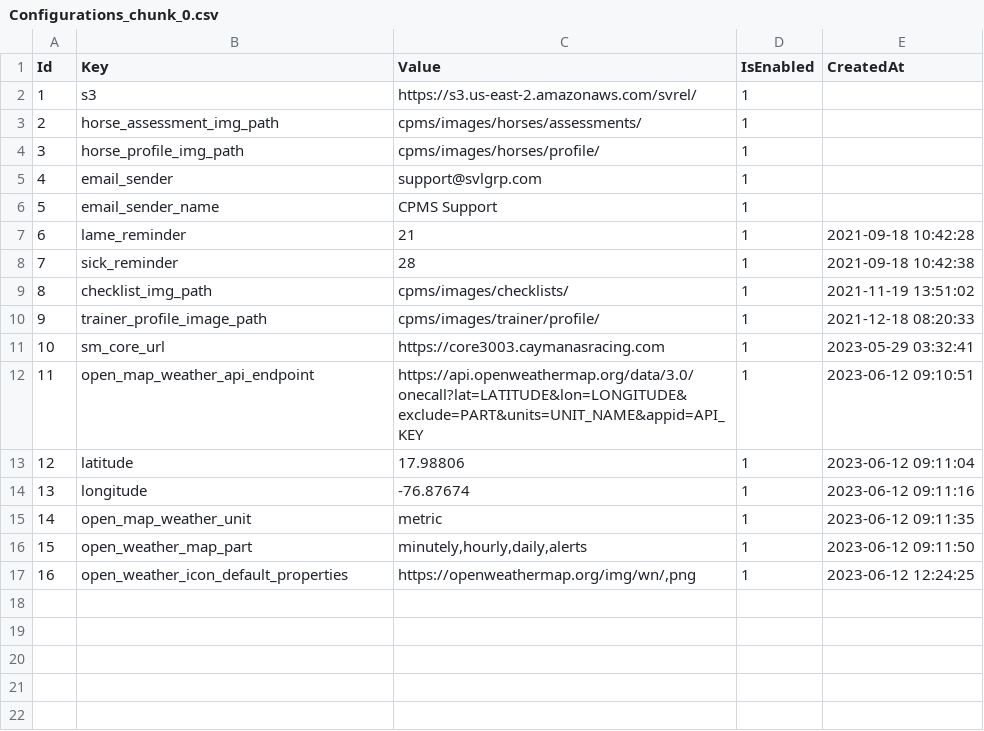
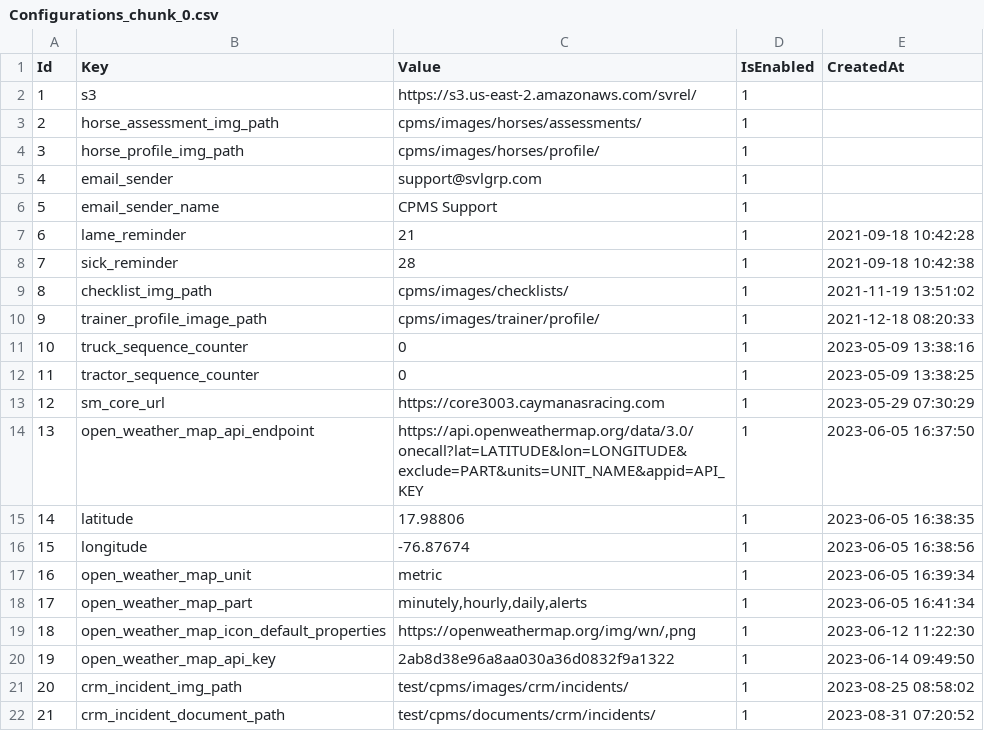
Before and after one commit to BasilBarnabyCa/svrel-data-exporter, a CSV file: exports/csvs/variables-config/Configurations_chunk_0.csv, drawn as a sheet; addresses are those after the commit; the diff names each change by its address in the sheet, - before the commit and + after, or states it on an @@ line.

```diff
--- a/exports/csvs/variables-config/Configurations_chunk_0.csv
+++ b/exports/csvs/variables-config/Configurations_chunk_0.csv
+row 11: 10 | truck_sequence_counter | 0 | 1 | 2023-05-09 13:38:16
+row 12: 11 | tractor_sequence_counter | 0 | 1 | 2023-05-09 13:38:25
@@ column A (Id) renumbered between rows 13 and 19 @@
-E13 (CreatedAt): 2023-05-29 03:32:41
+E13 (CreatedAt): 2023-05-29 07:30:29
-B14 (Key): open_map_weather_api_endpoint
+B14 (Key): open_weather_map_api_endpoint
-E14 (CreatedAt): 2023-06-12 09:10:51
+E14 (CreatedAt): 2023-06-05 16:37:50
-E15 (CreatedAt): 2023-06-12 09:11:04
+E15 (CreatedAt): 2023-06-05 16:38:35
-E16 (CreatedAt): 2023-06-12 09:11:16
+E16 (CreatedAt): 2023-06-05 16:38:56
-B17 (Key): open_map_weather_unit
+B17 (Key): open_weather_map_unit
-E17 (CreatedAt): 2023-06-12 09:11:35
+E17 (CreatedAt): 2023-06-05 16:39:34
-E18 (CreatedAt): 2023-06-12 09:11:50
+E18 (CreatedAt): 2023-06-05 16:41:34
-B19 (Key): open_weather_icon_default_properties
+B19 (Key): open_weather_map_icon_default_properties
-E19 (CreatedAt): 2023-06-12 12:24:25
+E19 (CreatedAt): 2023-06-12 11:22:30
+row 20: 19 | open_weather_map_api_key | 2ab8d38e96a8aa030a36d0832f9a1322 | 1 | 2023-06-14 09:49:50
+row 21: 20 | crm_incident_img_path | test/cpms/images/crm/incidents/ | 1 | 2023-08-25 08:58:02
+row 22: 21 | crm_incident_document_path | test/cpms/documents/crm/incidents/ | 1 | 2023-08-31 07:20:52
```
Also changed, not shown: exports/csvs/horse-config/Horses_chunk_0.csv, exports/csvs/personnel-config/Breeders_chunk_0.csv, 47 other files.
